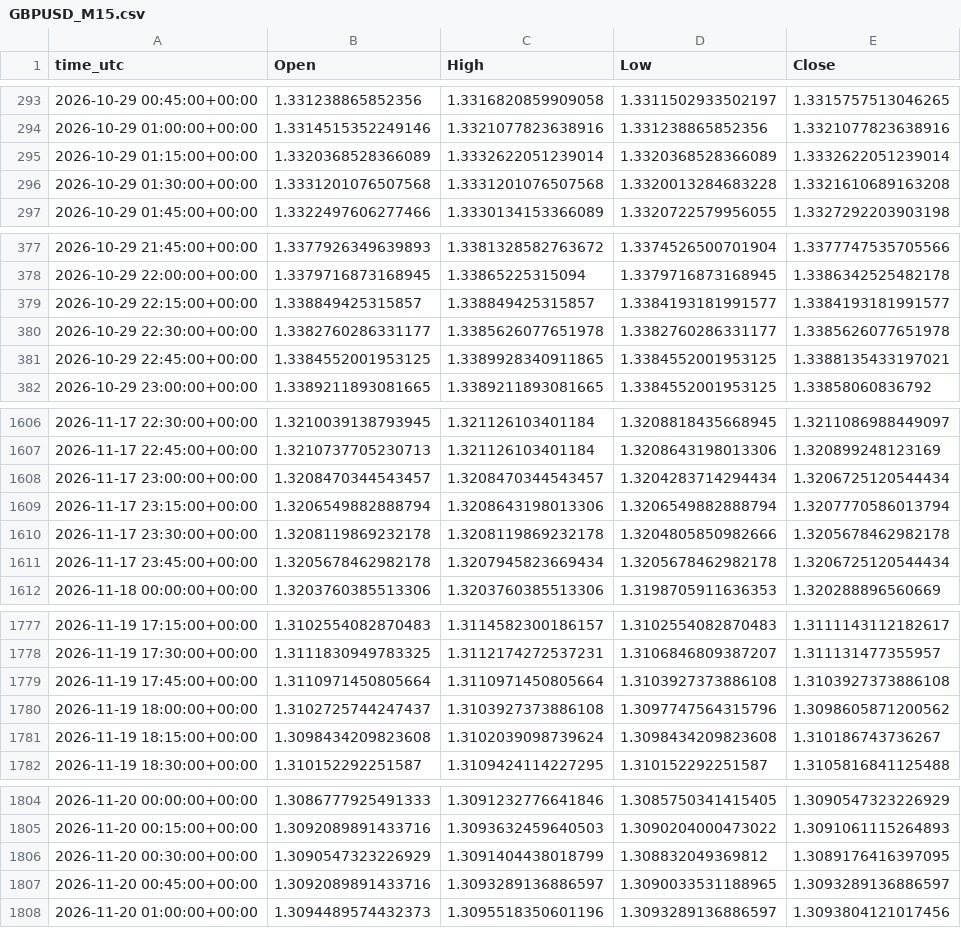
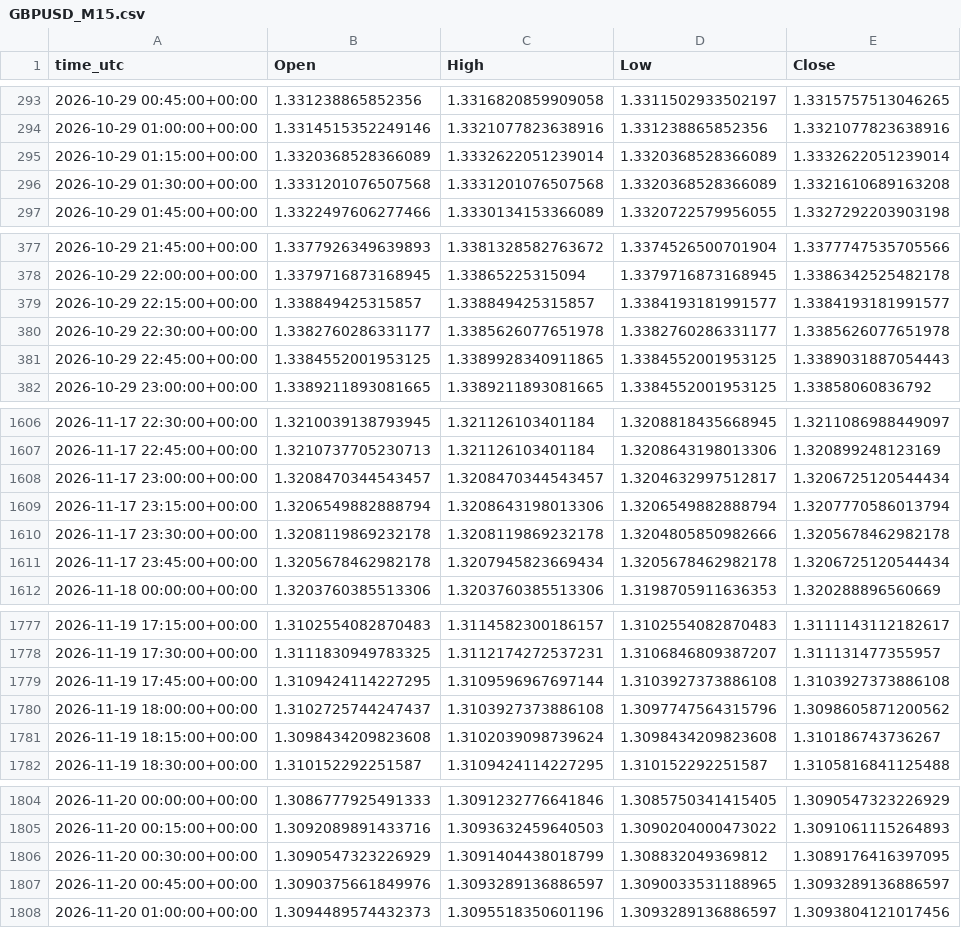
Before and after one commit to ClaireAce/Trading-Data, a CSV file: data/GBPUSD_M15.csv, drawn as a sheet; only a part is shown, gaps mark what is left out.

```diff
--- a/data/GBPUSD_M15.csv
+++ b/data/GBPUSD_M15.csv
@@ -295,3 +295,3 @@ time_utc,Open,High,Low,Close
 2026-10-29 01:15:00+00:00,1.3320368528366089,1.3332622051239014,1.3320368528366089,1.3332622051239014
-2026-10-29 01:30:00+00:00,1.3331201076507568,1.3331201076507568,1.3320013284683228,1.3321610689163208
+2026-10-29 01:30:00+00:00,1.3331201076507568,1.3331201076507568,1.3320368528366089,1.3321610689163208
 2026-10-29 01:45:00+00:00,1.3322497606277466,1.3330134153366089,1.3320722579956055,1.3327292203903198
@@ -380,3 +380,3 @@ time_utc,Open,High,Low,Close
 2026-10-29 22:30:00+00:00,1.3382760286331177,1.3385626077651978,1.3382760286331177,1.3385626077651978
-2026-10-29 22:45:00+00:00,1.3384552001953125,1.3389928340911865,1.3384552001953125,1.3388135433197021
+2026-10-29 22:45:00+00:00,1.3384552001953125,1.3389928340911865,1.3384552001953125,1.3389031887054443
 2026-10-29 23:00:00+00:00,1.3389211893081665,1.3389211893081665,1.3384552001953125,1.33858060836792
@@ -1607,3 +1607,3 @@ time_utc,Open,High,Low,Close
 2026-11-17 22:45:00+00:00,1.3210737705230713,1.321126103401184,1.3208643198013306,1.320899248123169
-2026-11-17 23:00:00+00:00,1.3208470344543457,1.3208470344543457,1.3204283714294434,1.3206725120544434
+2026-11-17 23:00:00+00:00,1.3208470344543457,1.3208470344543457,1.3204632997512817,1.3206725120544434
 2026-11-17 23:15:00+00:00,1.3206549882888794,1.3208643198013306,1.3206549882888794,1.3207770586013794
@@ -1778,3 +1778,3 @@ time_utc,Open,High,Low,Close
 2026-11-19 17:30:00+00:00,1.3111830949783325,1.3112174272537231,1.3106846809387207,1.311131477355957
-2026-11-19 17:45:00+00:00,1.3110971450805664,1.3110971450805664,1.3103927373886108,1.3103927373886108
+2026-11-19 17:45:00+00:00,1.3109424114227295,1.3109596967697144,1.3103927373886108,1.3103927373886108
 2026-11-19 18:00:00+00:00,1.3102725744247437,1.3103927373886108,1.3097747564315796,1.3098605871200562
@@ -1806,3 +1806,3 @@ time_utc,Open,High,Low,Close
 2026-11-20 00:30:00+00:00,1.3090547323226929,1.3091404438018799,1.308832049369812,1.3089176416397095
-2026-11-20 00:45:00+00:00,1.3092089891433716,1.3093289136886597,1.3090033531188965,1.3093289136886597
+2026-11-20 00:45:00+00:00,1.3090375661849976,1.3093289136886597,1.3090033531188965,1.3093289136886597
 2026-11-20 01:00:00+00:00,1.3094489574432373,1.3095518350601196,1.3093289136886597,1.3093804121017456
```
Also changed, not shown: data/GBPUSD_M5.csv, data/XAUUSD_H1.csv, 8 other files.
